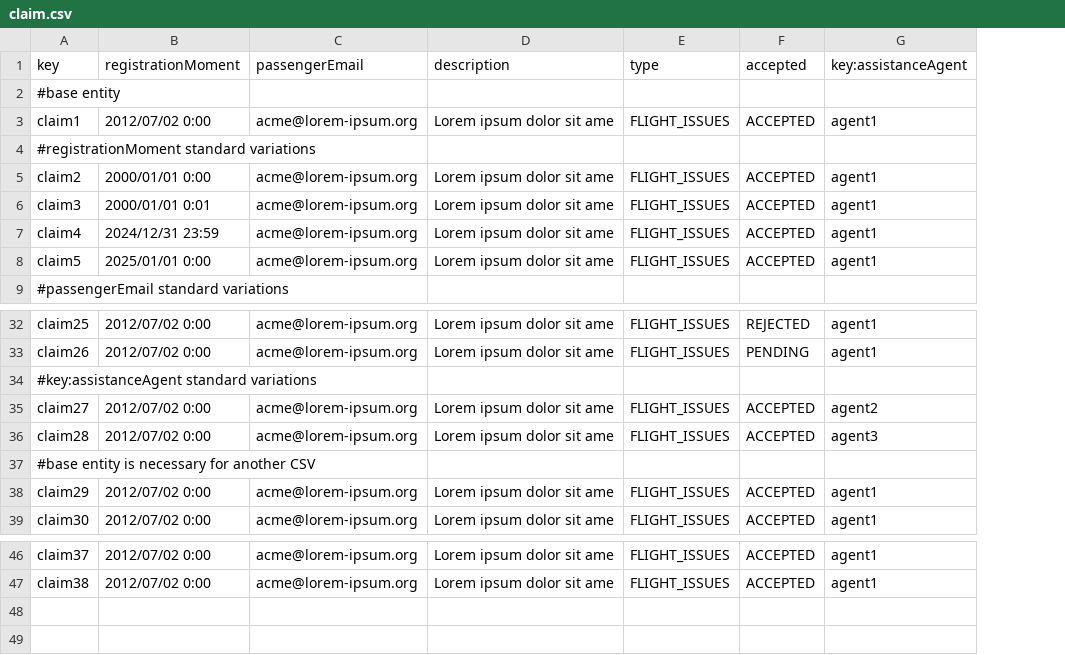
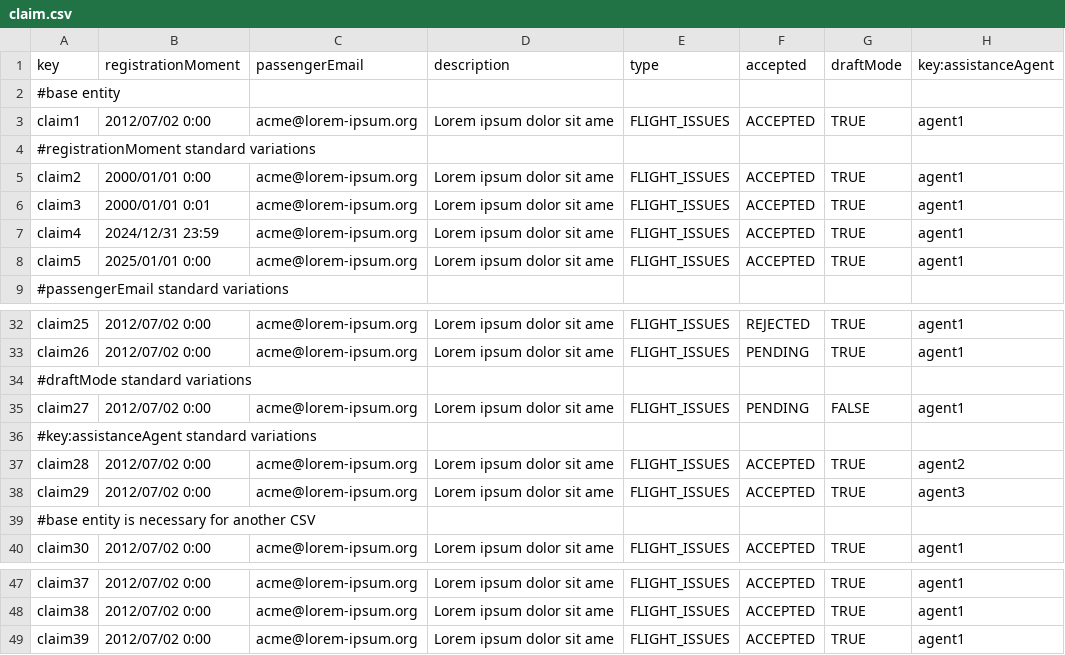
Before and after one commit to C1-036/Acme-ANS-D04, a CSV file: src/main/resources/WEB-INF/data/sample/claim.csv, drawn as a sheet; only a part is shown, gaps mark what is left out; removed rows and columns are numbered as before the commit, all else as after; the diff names each change by its address in the sheet, - before the commit and + after, or states it on an @@ line.

```diff
--- a/src/main/resources/WEB-INF/data/sample/claim.csv
+++ b/src/main/resources/WEB-INF/data/sample/claim.csv
+column G (draftMode), rows 3-8: TRUE |  | TRUE | TRUE | TRUE | TRUE; rows 32-33: TRUE | TRUE; row 37: TRUE; row 40: TRUE; rows 47-48: TRUE | TRUE
+row 34: #draftMode standard variations
+row 35: claim27 | 2012/07/02 0:00 | acme@lorem-ipsum.org | Lorem ipsum dolor sit ame | FLIGHT_ISSUES | PENDING | FALSE | agent1
-row 35: claim27 | 2012/07/02 0:00 | acme@lorem-ipsum.org | Lorem ipsum dolor sit ame | FLIGHT_ISSUES | ACCEPTED | agent2
-H37 (key:assistanceAgent): agent3
+H37 (key:assistanceAgent): agent2
+row 38: claim29 | 2012/07/02 0:00 | acme@lorem-ipsum.org | Lorem ipsum dolor sit ame | FLIGHT_ISSUES | ACCEPTED | TRUE | agent3
-row 38: claim29 | 2012/07/02 0:00 | acme@lorem-ipsum.org | Lorem ipsum dolor sit ame | FLIGHT_ISSUES | ACCEPTED | agent1
+row 49: claim39 | 2012/07/02 0:00 | acme@lorem-ipsum.org | Lorem ipsum dolor sit ame | FLIGHT_ISSUES | ACCEPTED | TRUE | agent1
```
Also changed, not shown: 1 other file.
